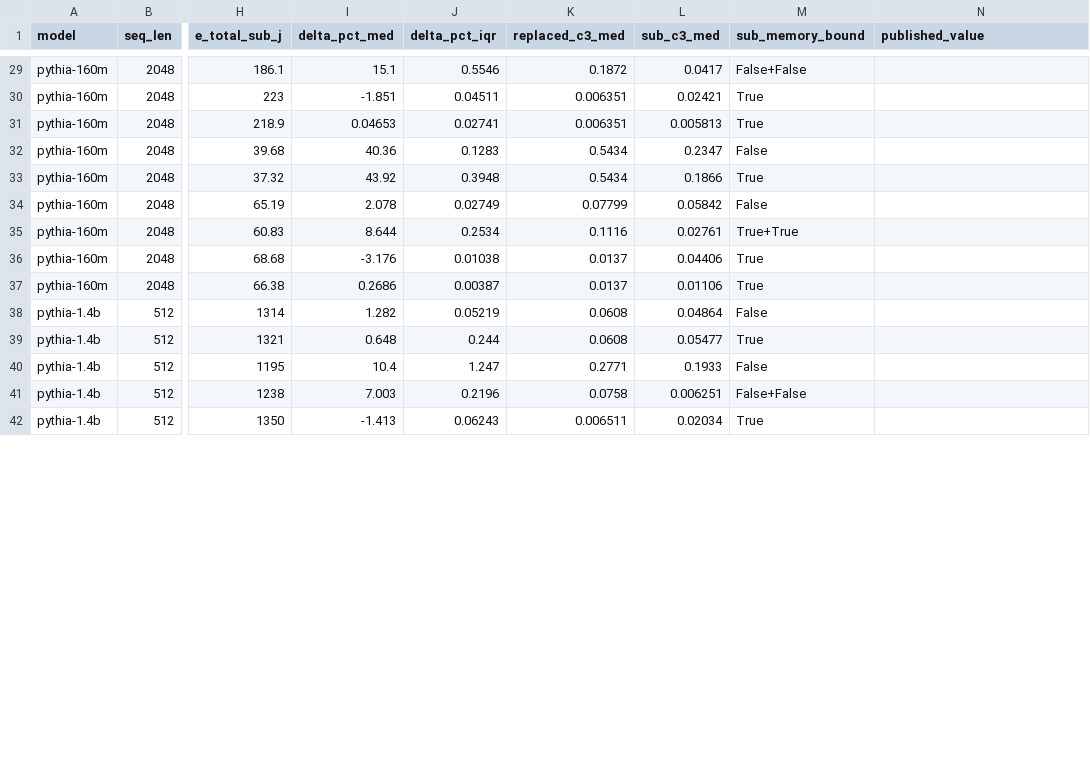
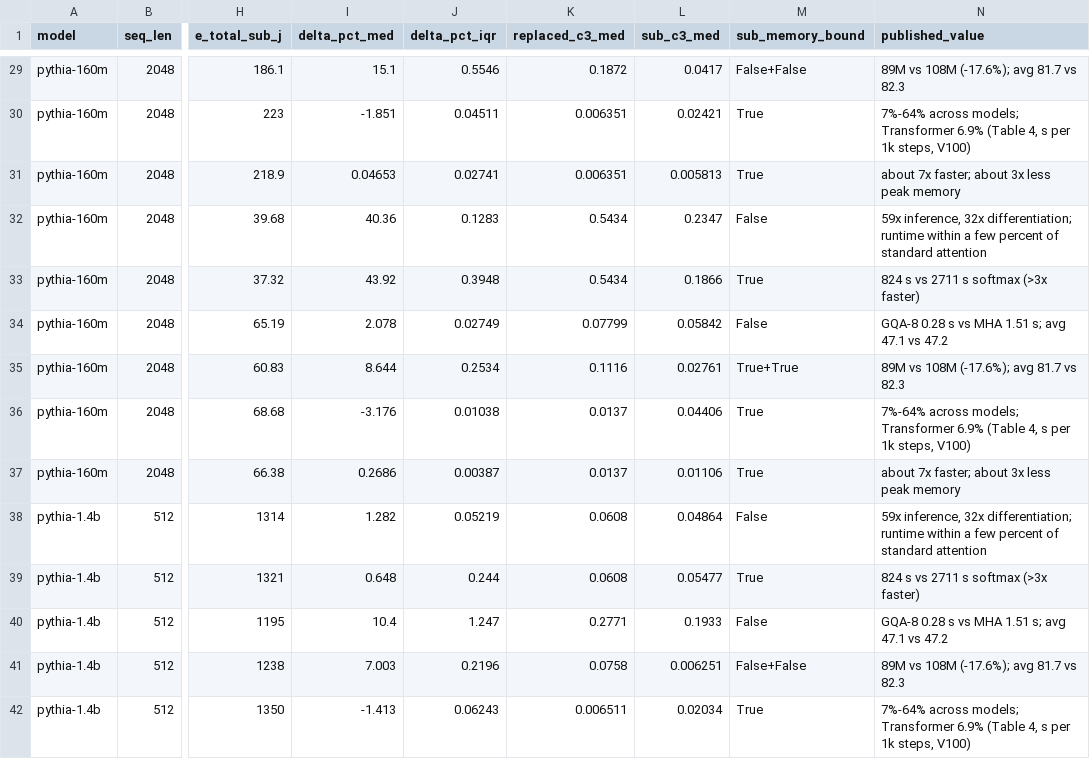
Before and after one commit to scienseize/energy-anatomy, a CSV file: data/tables/T10.csv, drawn as a sheet; only a part is shown, gaps mark what is left out; the diff covers the shown part only; the diff names each change by its address in the sheet, - before the commit and + after, or states it on an @@ line.

Commit message:
Substitution sources verified; T10 caveat, GQA uptraining note, output-factorization limitation
Per Bill's review:
- T10 discussion opens with the non-comparability caveat (published values
  are each source's own metric, none is energy)
- gqa_proj note: inference speed on an uptrained checkpoint, not pretraining
- factorized_embed output side marked as the thesis's extension in section 3
  and as limitation 11 (quality cost of rank-128 output layer not established)
- rmsnorm_fused: Liger Kernel (Hsu et al., 2024) fused vs eager RMSNorm,
  ~7x faster, ~3x less peak memory (A100); baseline from the repo script
- every source and number checked by an independent verifier

```diff
--- a/data/tables/T10.csv
+++ b/data/tables/T10.csv
-N29 (published_value): (empty)
+N29 (published_value): 89M vs 108M (-17.6%); avg 81.7 vs 82.3
-N30 (published_value): (empty)
+N30 (published_value): 7%-64% across models; Transformer 6.9% (Table 4, s per 1k steps, V100)
-N31 (published_value): (empty)
+N31 (published_value): about 7x faster; about 3x less peak memory
-N32 (published_value): (empty)
+N32 (published_value): 59x inference, 32x differentiation; runtime within a few percent of standard attention
-N33 (published_value): (empty)
+N33 (published_value): 824 s vs 2711 s softmax (>3x faster)
-N34 (published_value): (empty)
+N34 (published_value): GQA-8 0.28 s vs MHA 1.51 s; avg 47.1 vs 47.2
-N35 (published_value): (empty)
+N35 (published_value): 89M vs 108M (-17.6%); avg 81.7 vs 82.3
-N36 (published_value): (empty)
+N36 (published_value): 7%-64% across models; Transformer 6.9% (Table 4, s per 1k steps, V100)
-N37 (published_value): (empty)
+N37 (published_value): about 7x faster; about 3x less peak memory
-N38 (published_value): (empty)
+N38 (published_value): 59x inference, 32x differentiation; runtime within a few percent of standard attention
-N39 (published_value): (empty)
+N39 (published_value): 824 s vs 2711 s softmax (>3x faster)
-N40 (published_value): (empty)
+N40 (published_value): GQA-8 0.28 s vs MHA 1.51 s; avg 47.1 vs 47.2
-N41 (published_value): (empty)
+N41 (published_value): 89M vs 108M (-17.6%); avg 81.7 vs 82.3
-N42 (published_value): (empty)
+N42 (published_value): 7%-64% across models; Transformer 6.9% (Table 4, s per 1k steps, V100)
```
Also changed, not shown: 94 edited cells elsewhere in this file, data/manual/substitutions.csv, data/tables/T9.csv, 6 other files.
